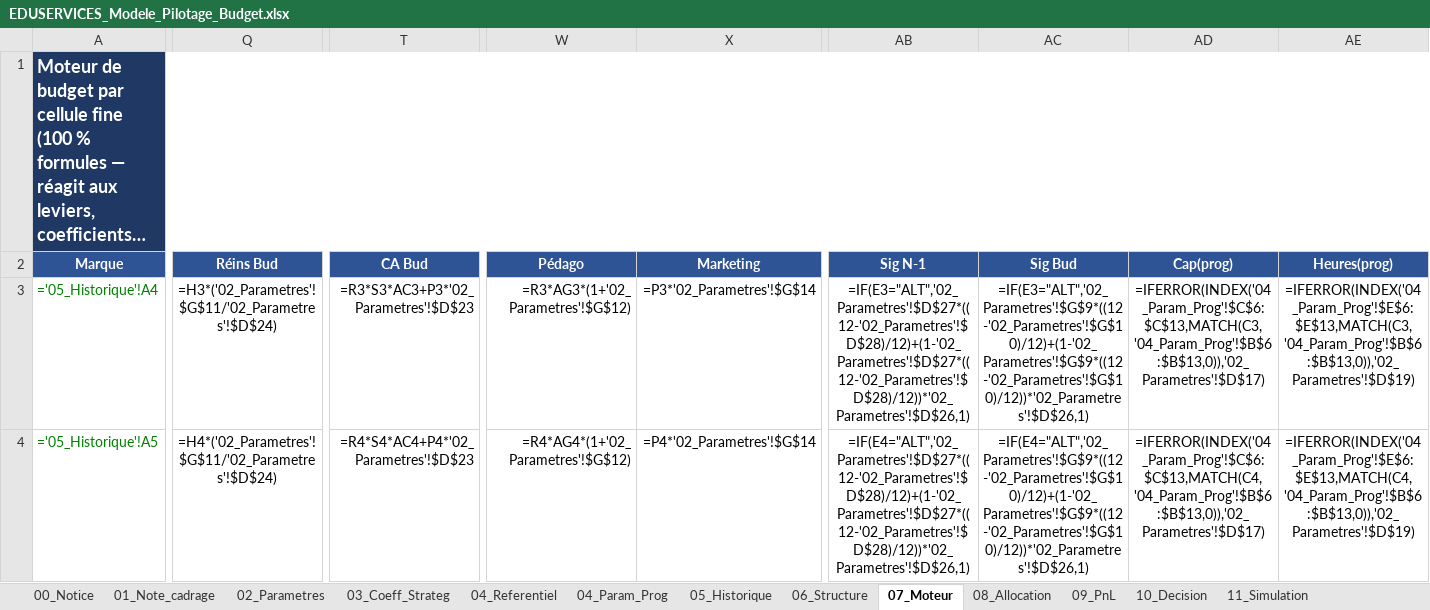
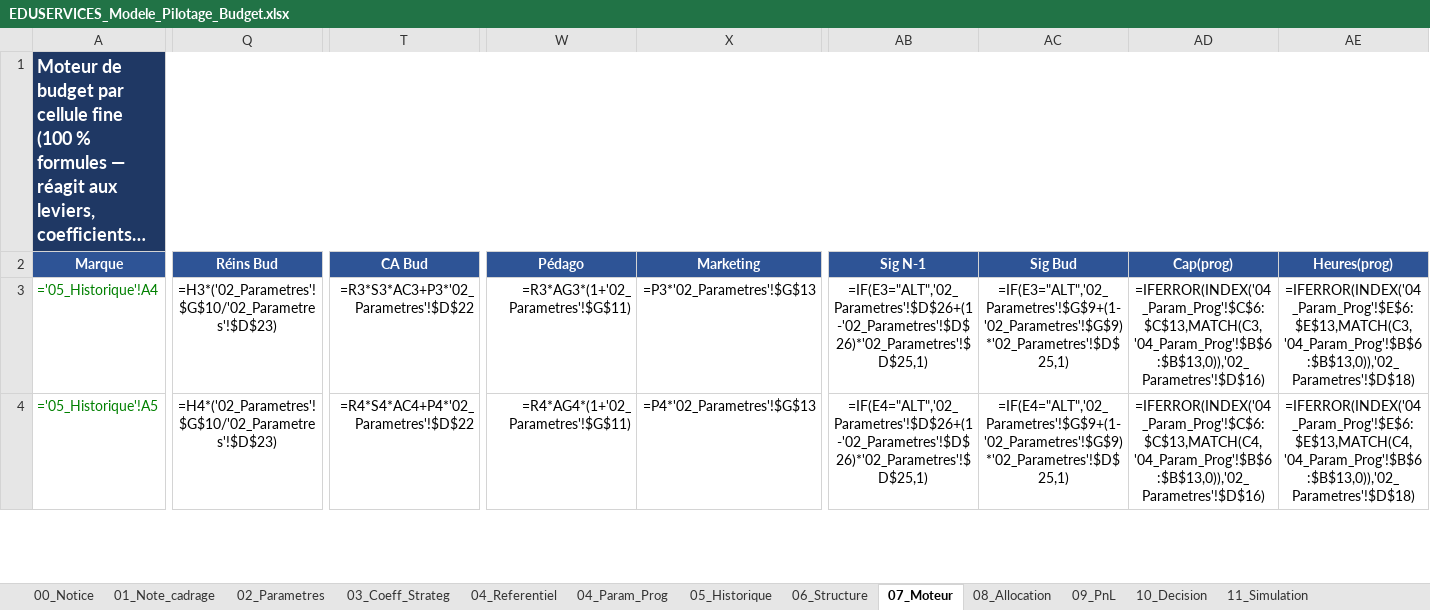
Before and after one commit to elmeziatims-art/demo5, an Excel workbook: eduservices/EDUSERVICES_Modele_Pilotage_Budget.xlsx, sheet 07_Moteur, drawn as a sheet; only a part is shown, gaps mark what is left out; long unchanged cells end in …; values as stored, in another font and other column widths than the file's, no borders; formulas without a stored value are shown as written; the diff covers the shown part only; the diff names each change by its address in the sheet, - before the commit and + after, or states it on an @@ line.

```diff
--- a/eduservices/EDUSERVICES_Modele_Pilotage_Budget.xlsx (sheet 07_Moteur)
+++ b/eduservices/EDUSERVICES_Modele_Pilotage_Budget.xlsx (sheet 07_Moteur)
-Q3 (Réins Bud): =H3*('02_Parametres'!$G$11/'02_Parametres'!$D$24)
+Q3 (Réins Bud): =H3*('02_Parametres'!$G$10/'02_Parametres'!$D$23)
-T3 (CA Bud): =R3*S3*AC3+P3*'02_Parametres'!$D$23
+T3 (CA Bud): =R3*S3*AC3+P3*'02_Parametres'!$D$22
-W3 (Pédago): =R3*AG3*(1+'02_Parametres'!$G$12)
+W3 (Pédago): =R3*AG3*(1+'02_Parametres'!$G$11)
-X3 (Marketing): =P3*'02_Parametres'!$G$14
+X3 (Marketing): =P3*'02_Parametres'!$G$13
-AB3 (Sig N-1): =IF(E3="ALT",'02_Parametres'!$D$27*((12-'02_Parametres'!$D$28)/12)+(1-'02_Parametres'!$D$27*((12-'02_Parametres'!$D$28)/12))*'02_Parametres'!$D$26,1)
+AB3 (Sig N-1): =IF(E3="ALT",'02_Parametres'!$D$26+(1-'02_Parametres'!$D$26)*'02_Parametres'!$D$25,1)
-AC3 (Sig Bud): =IF(E3="ALT",'02_Parametres'!$G$9*((12-'02_Parametres'!$G$10)/12)+(1-'02_Parametres'!$G$9*((12-'02_Parametres'!$G$10)/12))*'02_Parametres'!$D$26,1)
+AC3 (Sig Bud): =IF(E3="ALT",'02_Parametres'!$G$9+(1-'02_Parametres'!$G$9)*'02_Parametres'!$D$25,1)
-AD3 (Cap(prog)): =IFERROR(INDEX('04_Param_Prog'!$C$6:$C$13,MATCH(C3,'04_Param_Prog'!$B$6:$B$13,0)),'02_Parametres'!$D$17)
+AD3 (Cap(prog)): =IFERROR(INDEX('04_Param_Prog'!$C$6:$C$13,MATCH(C3,'04_Param_Prog'!$B$6:$B$13,0)),'02_Parametres'!$D$16)
-AE3 (Heures(prog)): =IFERROR(INDEX('04_Param_Prog'!$E$6:$E$13,MATCH(C3,'04_Param_Prog'!$B$6:$B$13,0)),'02_Parametres'!$D$19)
+AE3 (Heures(prog)): =IFERROR(INDEX('04_Param_Prog'!$E$6:$E$13,MATCH(C3,'04_Param_Prog'!$B$6:$B$13,0)),'02_Parametres'!$D$18)
-Q4 (Réins Bud): =H4*('02_Parametres'!$G$11/'02_Parametres'!$D$24)
+Q4 (Réins Bud): =H4*('02_Parametres'!$G$10/'02_Parametres'!$D$23)
-T4 (CA Bud): =R4*S4*AC4+P4*'02_Parametres'!$D$23
+T4 (CA Bud): =R4*S4*AC4+P4*'02_Parametres'!$D$22
-W4 (Pédago): =R4*AG4*(1+'02_Parametres'!$G$12)
+W4 (Pédago): =R4*AG4*(1+'02_Parametres'!$G$11)
-X4 (Marketing): =P4*'02_Parametres'!$G$14
+X4 (Marketing): =P4*'02_Parametres'!$G$13
-AB4 (Sig N-1): =IF(E4="ALT",'02_Parametres'!$D$27*((12-'02_Parametres'!$D$28)/12)+(1-'02_Parametres'!$D$27*((12-'02_Parametres'!$D$28)/12))*'02_Parametres'!$D$26,1)
+AB4 (Sig N-1): =IF(E4="ALT",'02_Parametres'!$D$26+(1-'02_Parametres'!$D$26)*'02_Parametres'!$D$25,1)
-AC4 (Sig Bud): =IF(E4="ALT",'02_Parametres'!$G$9*((12-'02_Parametres'!$G$10)/12)+(1-'02_Parametres'!$G$9*((12-'02_Parametres'!$G$10)/12))*'02_Parametres'!$D$26,1)
+AC4 (Sig Bud): =IF(E4="ALT",'02_Parametres'!$G$9+(1-'02_Parametres'!$G$9)*'02_Parametres'!$D$25,1)
-AD4 (Cap(prog)): =IFERROR(INDEX('04_Param_Prog'!$C$6:$C$13,MATCH(C4,'04_Param_Prog'!$B$6:$B$13,0)),'02_Parametres'!$D$17)
+AD4 (Cap(prog)): =IFERROR(INDEX('04_Param_Prog'!$C$6:$C$13,MATCH(C4,'04_Param_Prog'!$B$6:$B$13,0)),'02_Parametres'!$D$16)
-AE4 (Heures(prog)): =IFERROR(INDEX('04_Param_Prog'!$E$6:$E$13,MATCH(C4,'04_Param_Prog'!$B$6:$B$13,0)),'02_Parametres'!$D$19)
+AE4 (Heures(prog)): =IFERROR(INDEX('04_Param_Prog'!$E$6:$E$13,MATCH(C4,'04_Param_Prog'!$B$6:$B$13,0)),'02_Parametres'!$D$18)
```
Also changed, not shown: 680 edited cells elsewhere in this sheet, sheet 06_Structure, sheet 10_Decision, sheet 02_Parametres, sheet 11_Simulation, sheet 08_Allocation, sheet 01_Note_cadrage, 1 more sheet, 2 other files.
